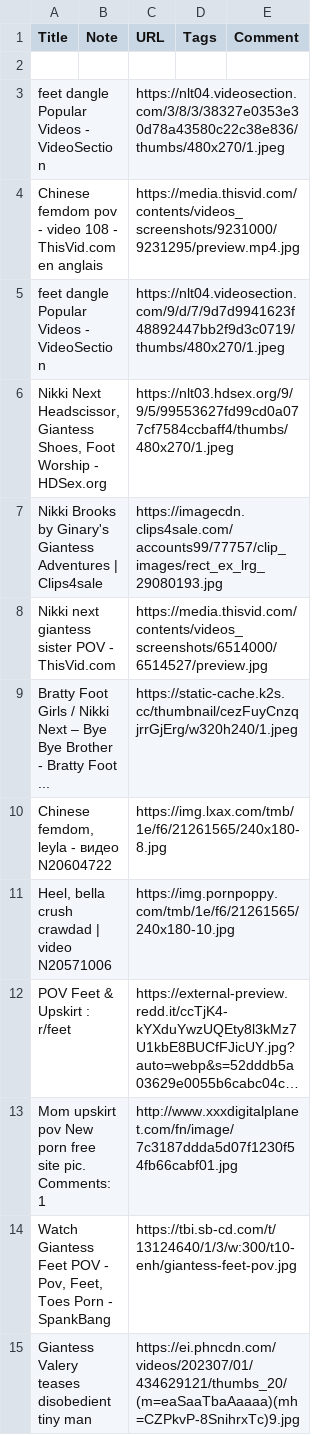
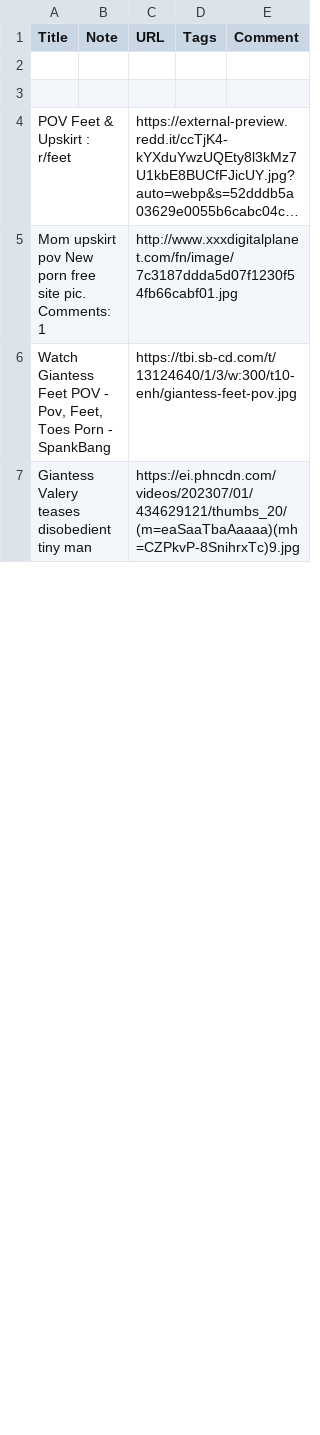
Before and after one commit to MaciHoes/girlshub, a CSV file: images/takeoutimages/Takeout/Saved/Girls feet crush.csv, drawn as a sheet; only a part is shown; long unchanged cells end in …; the diff names each change by its address in the sheet, - before the commit and + after, or states it on an @@ line.

```diff
--- a/images/takeoutimages/Takeout/Saved/Girls feet crush.csv
+++ b/images/takeoutimages/Takeout/Saved/Girls feet crush.csv
-row 3: feet dangle Popular Videos - VideoSection |  | https://nlt04.videosection.com/3/8/3/38327e0353e30d78a43580c22c38e836/thumbs/480x270/1.jpeg
+row 3: (empty)
-row 4: Chinese femdom pov - video 108 - ThisVid.com en anglais |  | https://media.thisvid.com/contents/videos_screenshots/9231000/9231295/preview.mp4.jpg
-row 5: feet dangle Popular Videos - VideoSection |  | https://nlt04.videosection.com/9/d/7/9d7d9941623f48892447bb2f9d3c0719/thumbs/480x270/1.jpeg
-row 6: Nikki Next Headscissor, Giantess Shoes, Foot Worship - HDSex.org |  | https://nlt03.hdsex.org/9/9/5/99553627fd99cd0a077cf7584ccbaff4/thumbs/480x270/1.jpeg
-row 7: Nikki Brooks by Ginary's Giantess Adventures | Clips4sale |  | https://imagecdn.clips4sale.com/accounts99/77757/clip_images/rect_ex_lrg_29080193.jpg
-row 8: Nikki next giantess sister POV - ThisVid.com |  | https://media.thisvid.com/contents/videos_screenshots/6514000/6514527/preview.jpg
-row 9: Bratty Foot Girls / Nikki Next – Bye Bye Brother - Bratty Foot ... |  | https://static-cache.k2s.cc/thumbnail/cezFuyCnzqjrrGjErg/w320h240/1.jpeg
-row 10: Chinese femdom, leyla - видео N20604722 |  | https://img.lxax.com/tmb/1e/f6/21261565/240x180-8.jpg
-row 11: Heel, bella crush crawdad | video N20571006 |  | https://img.pornpoppy.com/tmb/1e/f6/21261565/240x180-10.jpg
```
Also changed, not shown: 1 other file.
